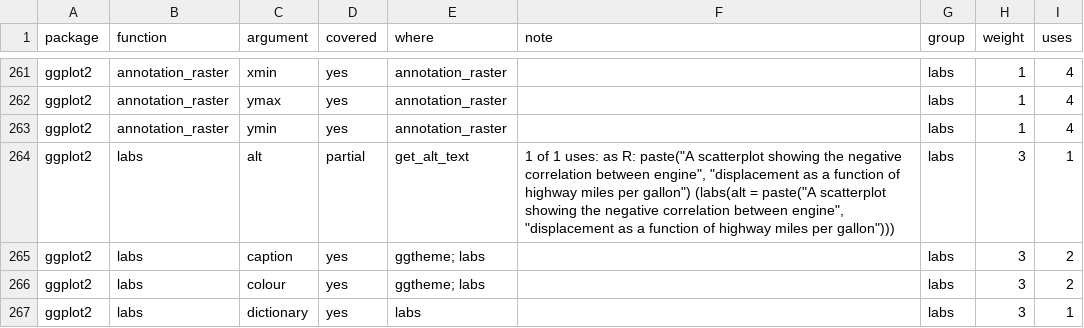
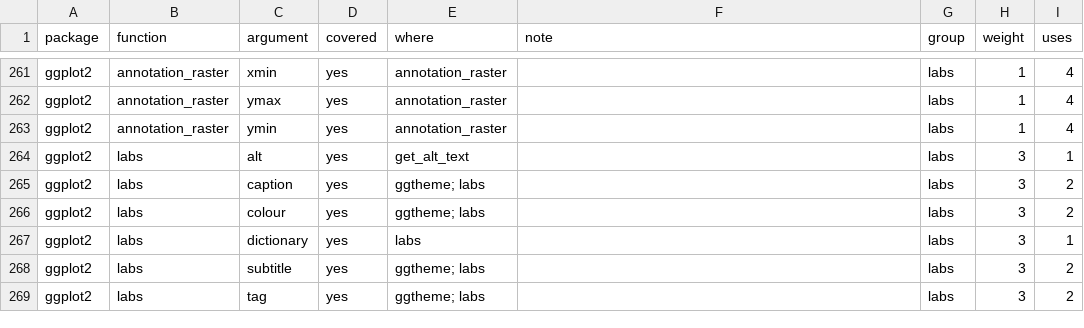
Before and after one commit to ichirio/tflspec, a CSV file: inst/dev/spec-coverage-ggplot2-examples.csv, drawn as a sheet; only a part is shown, gaps mark what is left out; the shorter side is filled out with more unchanged rows.

```diff
--- a/inst/dev/spec-coverage-ggplot2-examples.csv
+++ b/inst/dev/spec-coverage-ggplot2-examples.csv
@@ -263,3 +263,3 @@
 "ggplot2","annotation_raster","ymin","yes","annotation_raster","","labs",1,4
-"ggplot2","labs","alt","partial","get_alt_text","1 of 1 uses: as R: paste(""A scatterplot showing the negative correlation between engine"", ""displacement as a function of highway miles per gallon"") (labs(alt = paste(""A scatterplot showing the negative correlation between engine"", ""displacement as a function of highway miles per gallon"")))","labs",3,1
+"ggplot2","labs","alt","yes","get_alt_text","","labs",3,1
 "ggplot2","labs","caption","yes","ggtheme; labs","","labs",3,2
```
Also changed, not shown: inst/dev/spec-coverage-ggplot2-clinical.csv, inst/fig/gg_args.csv, 10 other files.
